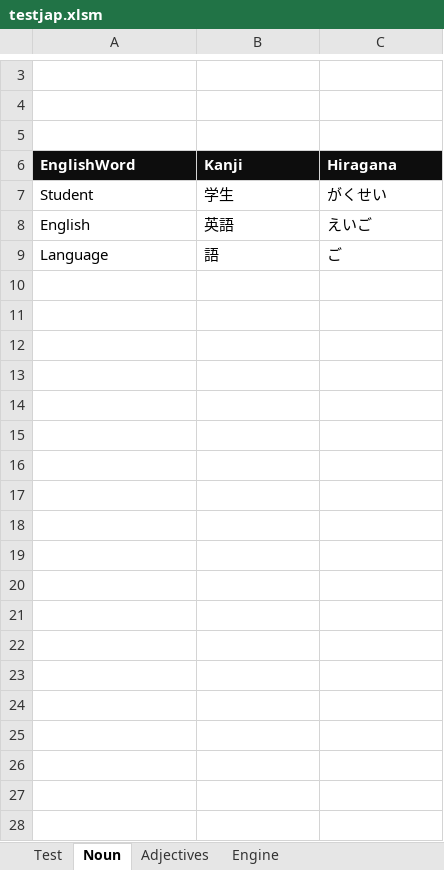
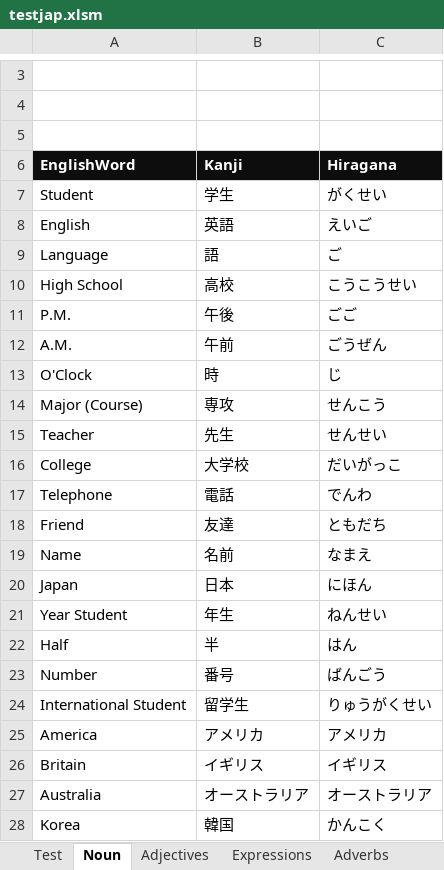
Before and after one commit to oldchunkylow/testoldchunkylow.github.io, an Excel workbook: js/testjap.xlsm, sheet Noun, drawn as a sheet; only a part is shown, gaps mark what is left out; values as stored, in another font and other column widths than the file's, no borders; charts and pictures not drawn; the diff covers the shown part only; the diff names each change by its address in the sheet, - before the commit and + after, or states it on an @@ line.

```diff
--- a/js/testjap.xlsm (sheet Noun)
+++ b/js/testjap.xlsm (sheet Noun)
+sheet tab: Expressions
+sheet tab: Adverbs
+row 10: High School | 高校 | こうこうせい
+row 11: P.M. | 午後 | ごご
+row 12: A.M. | 午前 | ごうぜん
+row 13: O'Clock | 時 | じ
+row 14: Major (Course) | 専攻 | せんこう
+row 15: Teacher | 先生 | せんせい
+row 16: College | 大学校 | だいがっこ
+row 17: Telephone | 電話 | でんわ
+row 18: Friend | 友達 | ともだち
+row 19: Name | 名前 | なまえ
+row 20: Japan | 日本 | にほん
+row 21: Year Student | 年生 | ねんせい
+row 22: Half | 半 | はん
+row 23: Number | 番号 | ばんごう
+row 24: International Student | 留学生 | りゅうがくせい
+row 25: America | アメリカ | アメリカ
+row 26: Britain | イギリス | イギリス
+row 27: Australia | オーストラリア | オーストラリア
+row 28: Korea | 韓国 | かんこく
```
Also changed, not shown: 127 added rows and 1 edited cell elsewhere in this sheet, sheet Adjectives, sheet Test, other sheet tabs, charts or pictures, 2 other files.
